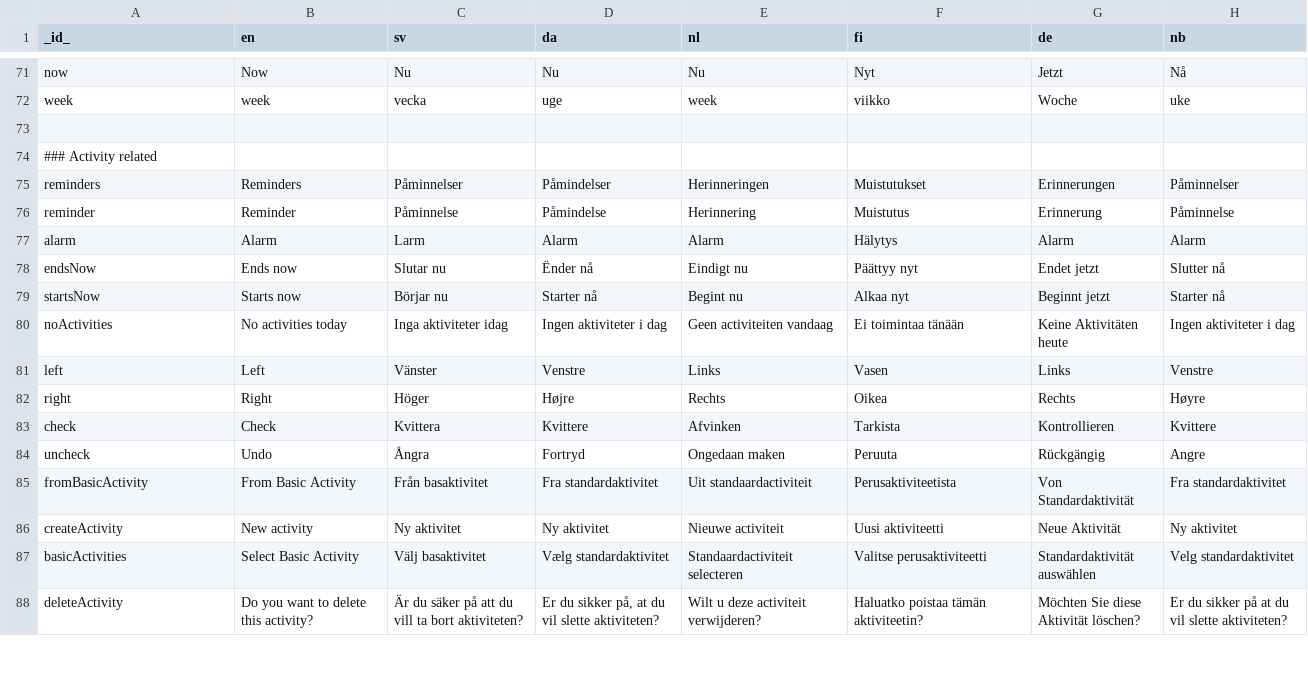
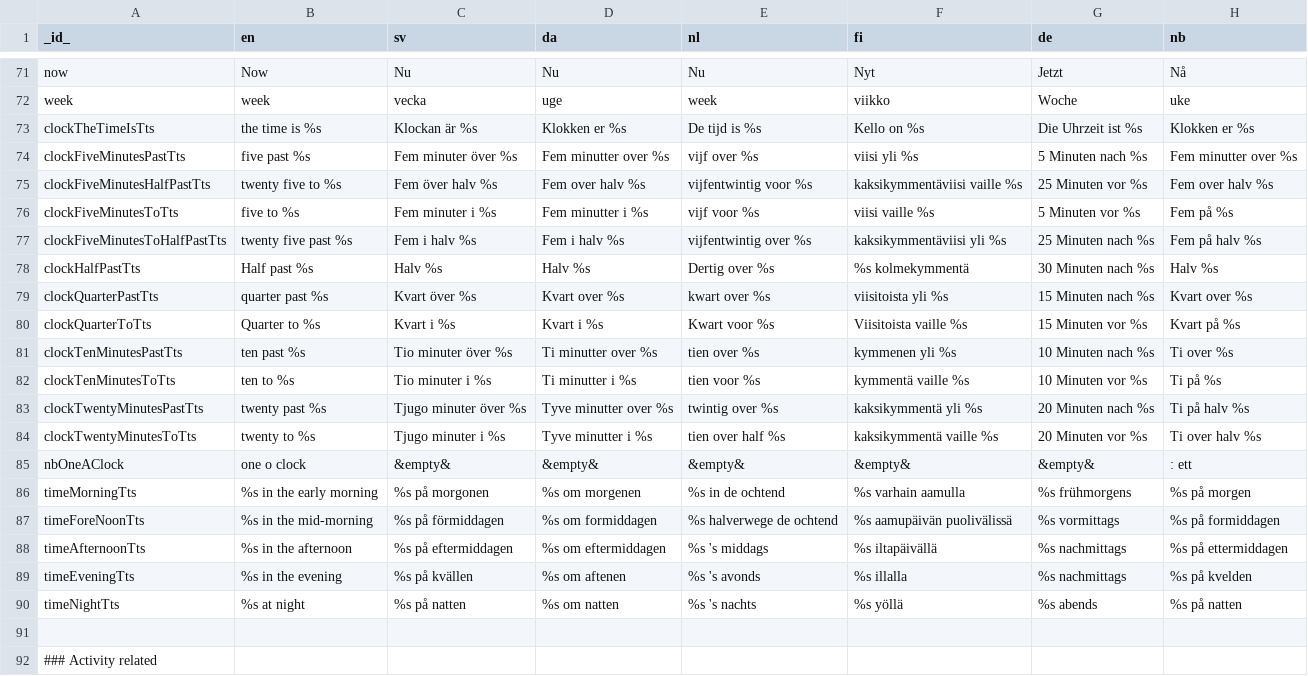
Before and after one commit to abilia/system_settings_editor, a TSV file: lib/i18n/translations.tsv, drawn as a sheet; only a part is shown, gaps mark what is left out; the shorter side is filled out with more unchanged rows; the diff names each change by its address in the sheet, - before the commit and + after, or states it on an @@ line.

Commit message:
Sgc 949 speech support for analog time (#809)
* SGC-949 speech support for analog clock + tests

* SGC-949 added 'the time is' and rearranged a switch

* SGC-949 added 'the time is' and rearranged a switch

* SGC-949 review fixes, plus made dedicated replaceInString method inside translation extension

* SGC-949 adding translations

Co-authored-by: rickard <rickard@mindemia.com>
Co-authored-by: Jonas Bornold <jonas@bornold.se>

```diff
--- a/lib/i18n/translations.tsv
+++ b/lib/i18n/translations.tsv
+row 73: clockTheTimeIsTts | the time is %s | Klockan är %s | Klokken er %s | De tijd is %s | Kello on %s | Die Uhrzeit ist %s | Klokken er %s
+row 74: clockFiveMinutesPastTts | five past %s | Fem minuter över %s | Fem minutter over %s | vijf over %s | viisi yli %s | 5 Minuten nach %s | Fem minutter over %s
+row 75: clockFiveMinutesHalfPastTts | twenty five to %s | Fem över halv %s | Fem over halv %s | vijfentwintig voor %s | kaksikymmentäviisi vaille %s | 25 Minuten vor %s | Fem over halv %s
+row 76: clockFiveMinutesToTts | five to %s | Fem minuter i %s | Fem minutter i %s | vijf voor %s | viisi vaille %s | 5 Minuten vor %s | Fem på %s
+row 77: clockFiveMinutesToHalfPastTts | twenty five past %s | Fem i halv %s | Fem i halv %s | vijfentwintig over %s | kaksikymmentäviisi yli %s | 25 Minuten nach %s | Fem på halv %s
+row 78: clockHalfPastTts | Half past %s | Halv %s | Halv %s | Dertig over %s | %s kolmekymmentä | 30 Minuten nach %s | Halv %s
+row 79: clockQuarterPastTts | quarter past %s | Kvart över %s | Kvart over %s | kwart over %s | viisitoista yli %s | 15 Minuten nach %s | Kvart over %s
+row 80: clockQuarterToTts | Quarter to %s | Kvart i %s | Kvart i %s | Kwart voor %s | Viisitoista vaille %s | 15 Minuten vor %s | Kvart på %s
+row 81: clockTenMinutesPastTts | ten past %s | Tio minuter över %s | Ti minutter over %s | tien over %s | kymmenen yli %s | 10 Minuten nach %s | Ti over %s
+row 82: clockTenMinutesToTts | ten to %s | Tio minuter i %s | Ti minutter i %s | tien voor %s | kymmentä vaille %s | 10 Minuten vor %s | Ti på %s
+row 83: clockTwentyMinutesPastTts | twenty past %s | Tjugo minuter över %s | Tyve minutter over %s | twintig over %s | kaksikymmentä yli %s | 20 Minuten nach %s | Ti på halv %s
+row 84: clockTwentyMinutesToTts | twenty to %s | Tjugo minuter i %s | Tyve minutter i %s | tien over half %s | kaksikymmentä vaille %s | 20 Minuten vor %s | Ti over halv %s
+row 85: nbOneAClock | one o clock | &empty& | &empty& | &empty& | &empty& | &empty& | : ett
+row 86: timeMorningTts | %s in the early morning | %s på morgonen | %s om morgenen | %s in de ochtend | %s varhain aamulla | %s frühmorgens | %s på morgen
+row 87: timeForeNoonTts | %s in the mid-morning | %s på förmiddagen | %s om formiddagen | %s halverwege de ochtend | %s aamupäivän puolivälissä | %s vormittags | %s på formiddagen
+row 88: timeAfternoonTts | %s in the afternoon | %s på eftermiddagen | %s om eftermiddagen | %s 's middags | %s iltapäivällä | %s nachmittags | %s på ettermiddagen
+row 89: timeEveningTts | %s in the evening | %s på kvällen | %s om aftenen | %s 's avonds | %s illalla | %s nachmittags | %s på kvelden
+row 90: timeNightTts | %s at night | %s på natten | %s om natten | %s 's nachts | %s yöllä | %s abends | %s på natten
```
Also changed, not shown: 7 other files.
